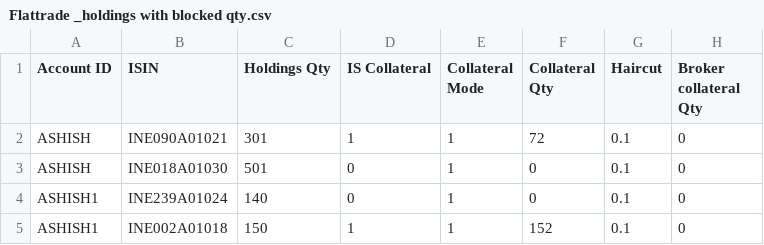
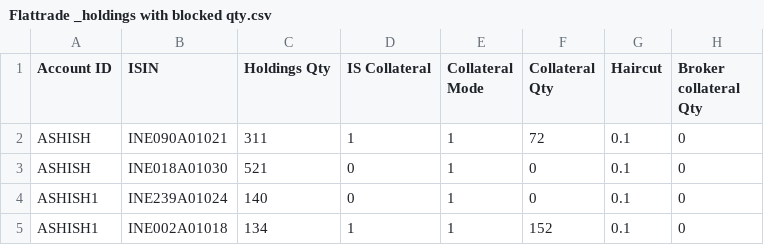
Before and after one commit to Gvhari347/holding-files, a CSV file: Flattrade _holdings with blocked qty.csv, drawn as a sheet; only a part is shown; the diff names each change by its address in the sheet, - before the commit and + after, or states it on an @@ line.

Commit message:
Update Flattrade _holdings with blocked qty.csv

```diff
--- a/Flattrade _holdings with blocked qty.csv
+++ b/Flattrade _holdings with blocked qty.csv
-C2 (Holdings Qty): 301
+C2 (Holdings Qty): 311
-C3 (Holdings Qty): 501
+C3 (Holdings Qty): 521
-C5 (Holdings Qty): 150
+C5 (Holdings Qty): 134
```
